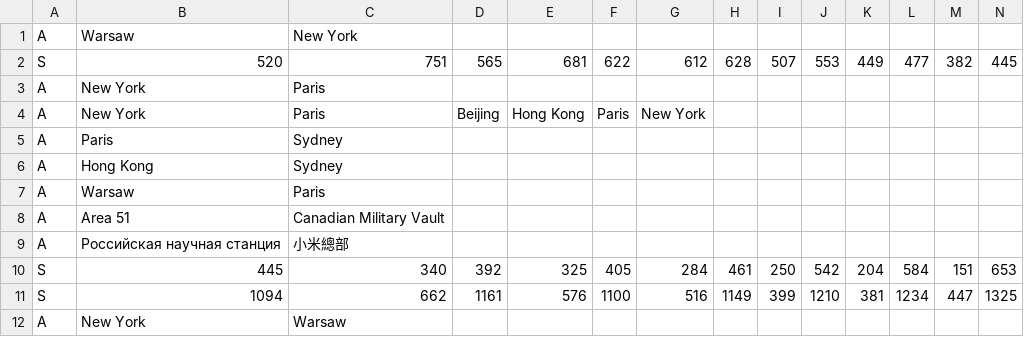
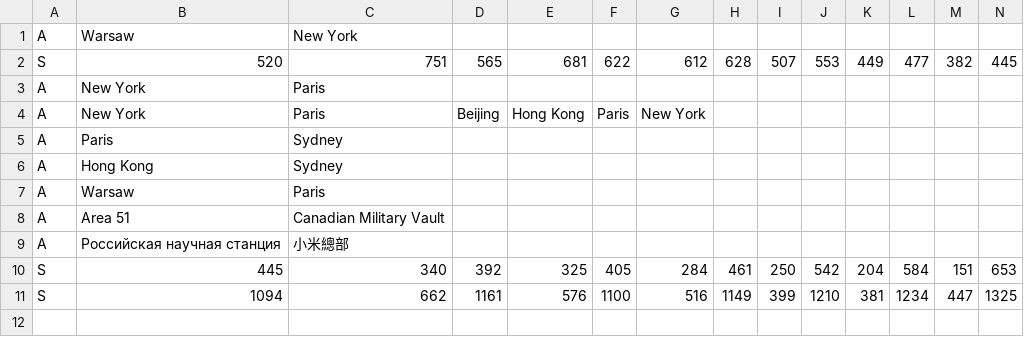
Before and after one commit to Piotr45/AircraftsAndShips, a CSV file: resources/routes.csv, drawn as a sheet; only a part is shown; rows hold the shown columns only; the diff names each change by its address in the sheet, - before the commit and + after, or states it on an @@ line.

```diff
--- a/resources/routes.csv
+++ b/resources/routes.csv
-row 12: A | New York | Warsaw
```
Also changed, not shown: 14 other files.
